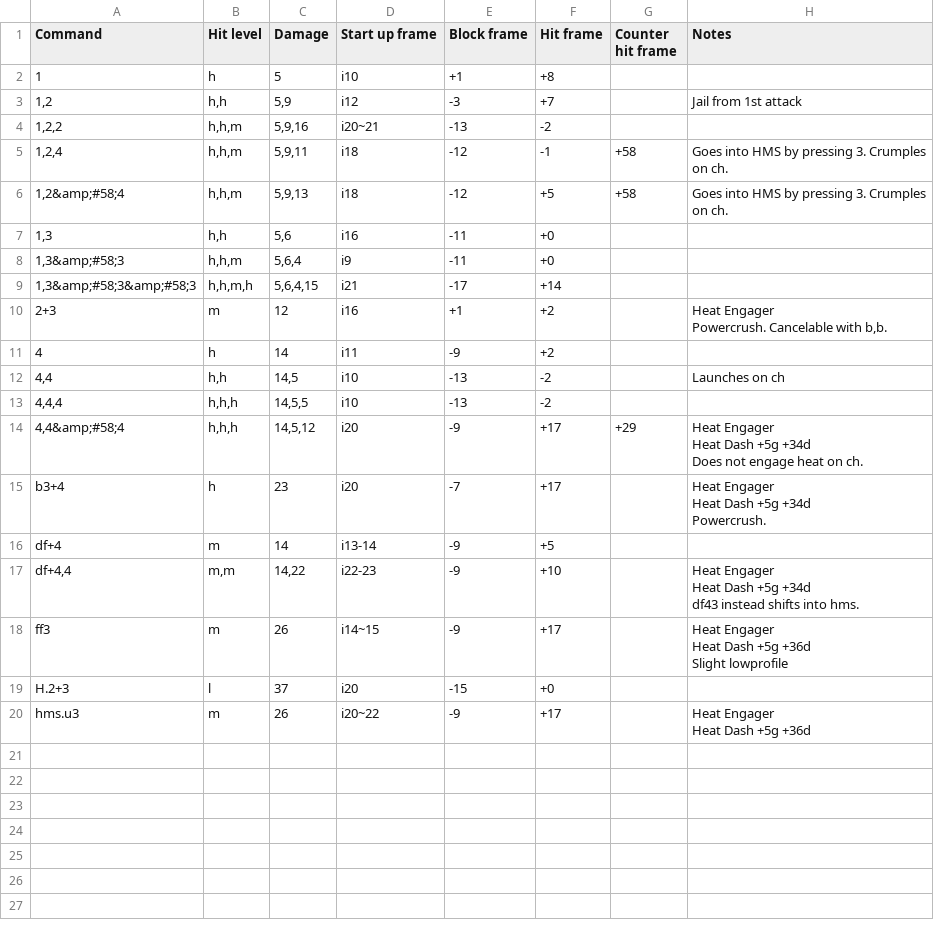
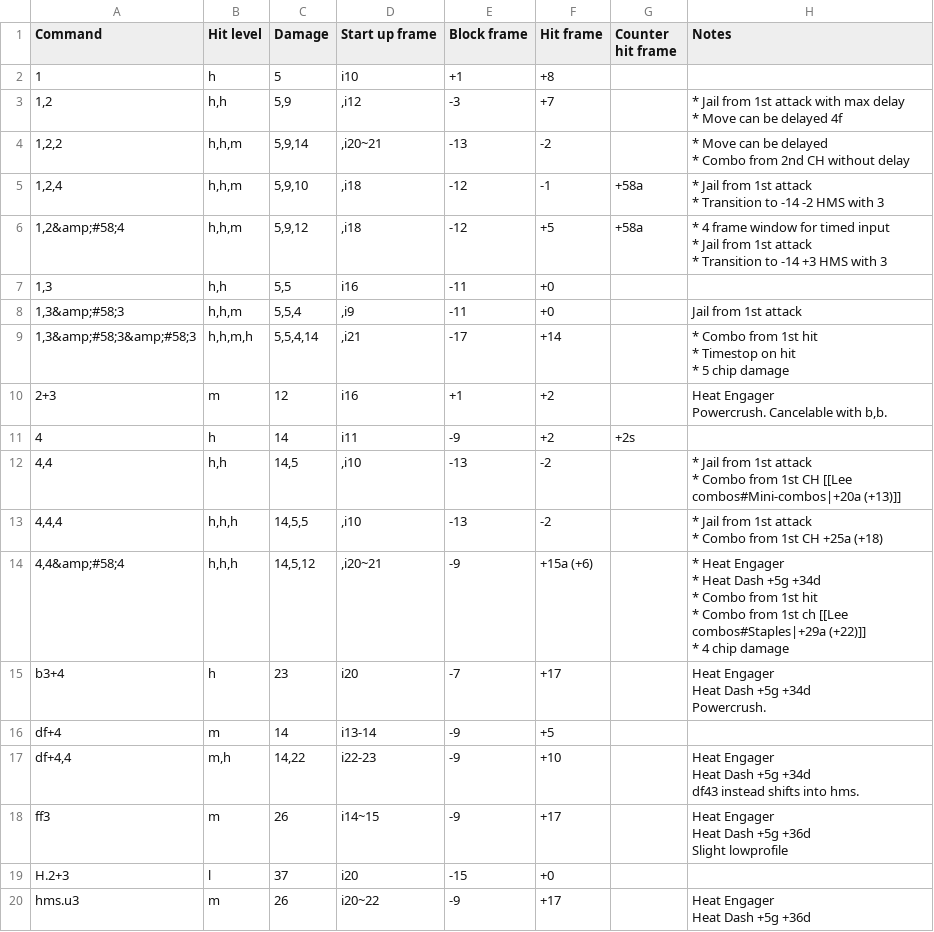
Before and after one commit to pbruvoll/tekkendocs, a CSV file: data/wavuConvertedCsv/lee/lee-special.csv, drawn as a sheet.

```diff
--- a/data/wavuConvertedCsv/lee/lee-special.csv
+++ b/data/wavuConvertedCsv/lee/lee-special.csv
@@ -2,18 +2,38 @@ Command;Hit level;Damage;Start up frame;Block frame;Hit frame;Counter hit frame;
 1;h;5;i10;+1;+8;;
-1,2;h,h;5,9;i12;-3;+7;;Jail from 1st attack
-1,2,2;h,h,m;5,9,16;i20~21;-13;-2;;
-1,2,4;h,h,m;5,9,11;i18;-12;-1;+58;Goes into HMS by pressing 3. Crumples on ch.
-"1,2&amp;#58;4";h,h,m;5,9,13;i18;-12;+5;+58;Goes into HMS by pressing 3. Crumples on ch.
-1,3;h,h;5,6;i16;-11;+0;;
-"1,3&amp;#58;3";h,h,m;5,6,4;i9;-11;+0;;
-"1,3&amp;#58;3&amp;#58;3";h,h,m,h;5,6,4,15;i21;-17;+14;;
+1,2;h,h;5,9;,i12;-3;+7;;"
+* Jail from 1st attack with max delay
+* Move can be delayed 4f"
+1,2,2;h,h,m;5,9,14;,i20~21;-13;-2;;"
+* Move can be delayed
+* Combo from 2nd CH without delay"
+1,2,4;h,h,m;5,9,10;,i18;-12;-1;+58a;"
+* Jail from 1st attack
+* Transition to -14 -2 HMS with 3"
+"1,2&amp;#58;4";h,h,m;5,9,12;,i18;-12;+5;+58a;"
+* 4 frame window for timed input
+* Jail from 1st attack
+* Transition to -14 +3 HMS with 3"
+1,3;h,h;5,5;i16;-11;+0;;
+"1,3&amp;#58;3";h,h,m;5,5,4;,i9;-11;+0;;Jail from 1st attack
+"1,3&amp;#58;3&amp;#58;3";h,h,m,h;5,5,4,14;,i21;-17;+14;;"
+* Combo from 1st hit
+* Timestop on hit
+* 5 chip damage"
 2+3;m;12;i16;+1;+2;;"Heat Engager
  Powercrush. Cancelable with b,b."
-4;h;14;i11;-9;+2;;
-4,4;h,h;14,5;i10;-13;-2;;Launches on ch
-4,4,4;h,h,h;14,5,5;i10;-13;-2;;
-"4,4&amp;#58;4";h,h,h;14,5,12;i20;-9;+17;+29;"Heat Engager
-
-Heat Dash +5g +34d
- Does not engage heat on ch."
+4;h;14;i11;-9;+2;+2s;
+4,4;h,h;14,5;,i10;-13;-2;;"
+* Jail from 1st attack
+* Combo from 1st CH [[Lee combos#Mini-combos|+20a (+13)]]"
+4,4,4;h,h,h;14,5,5;,i10;-13;-2;;"
+* Jail from 1st attack
+* Combo from 1st CH +25a (+18)"
+"4,4&amp;#58;4";h,h,h;14,5,12;,i20~21;-9;+15a (+6);;"
+* Heat Engager
+
+* Heat Dash +5g +34d
+
+* Combo from 1st hit
+* Combo from 1st ch [[Lee combos#Staples|+29a (+22)]]
+* 4 chip damage"
 b3+4;h;23;i20;-7;+17;;"Heat Engager
@@ -23,6 +43,6 @@ Heat Dash +5g +34d
 df+4;m;14;i13-14;-9;+5;;
-df+4,4;m,m;14,22;i22-23;-9;+10;;"Heat Engager
-
-Heat Dash +5g +34d
- df43 instead shifts into hms."
+df+4,4;m,h;14,22;i22-23;-9;+10;;"Heat Engager
+
+Heat Dash +5g +34d
+ df43 instead shifts into hms."
 ff3;m;26;i14~15;-9;+17;;"Heat Engager
```
Also changed, not shown: data/wavuConvertedCsv/jin/jin-special.csv, data/wavuConvertedCsv/kazuya/kazuya-special.csv, 33 other files.
